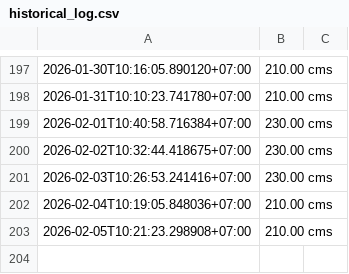
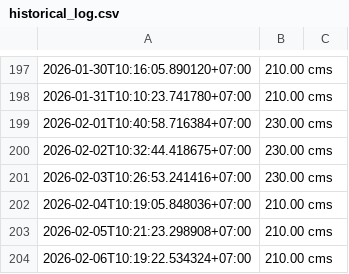
Before and after one commit to wata011/my-water-monitor, a CSV file: historical_log.csv, drawn as a sheet; only a part is shown, gaps mark what is left out.

```diff
--- a/historical_log.csv
+++ b/historical_log.csv
@@ -203 +203,2 @@
 2026-02-05T10:21:23.298908+07:00,210.00 cms
+2026-02-06T10:19:22.534324+07:00,210.00 cms
```
